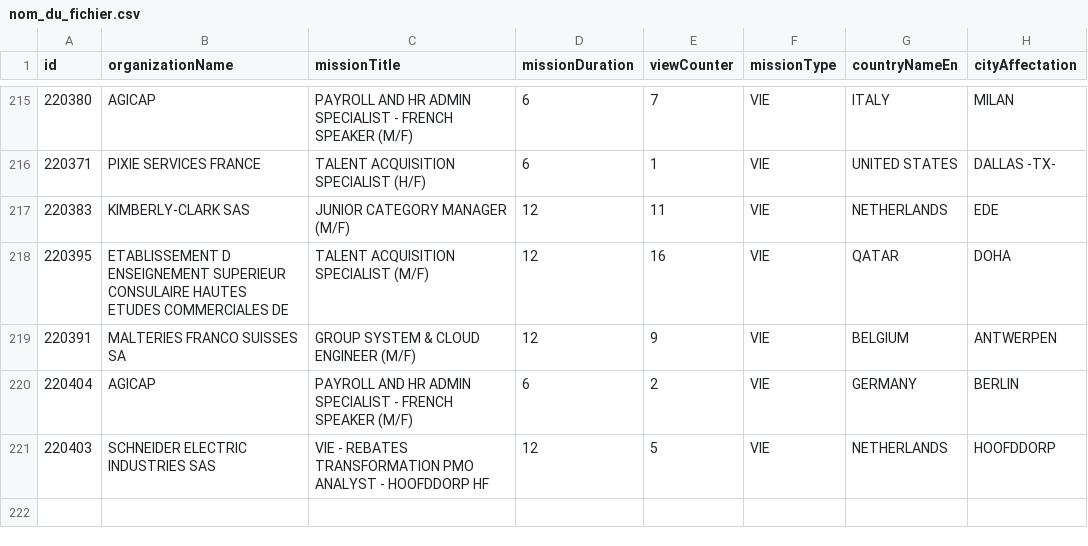
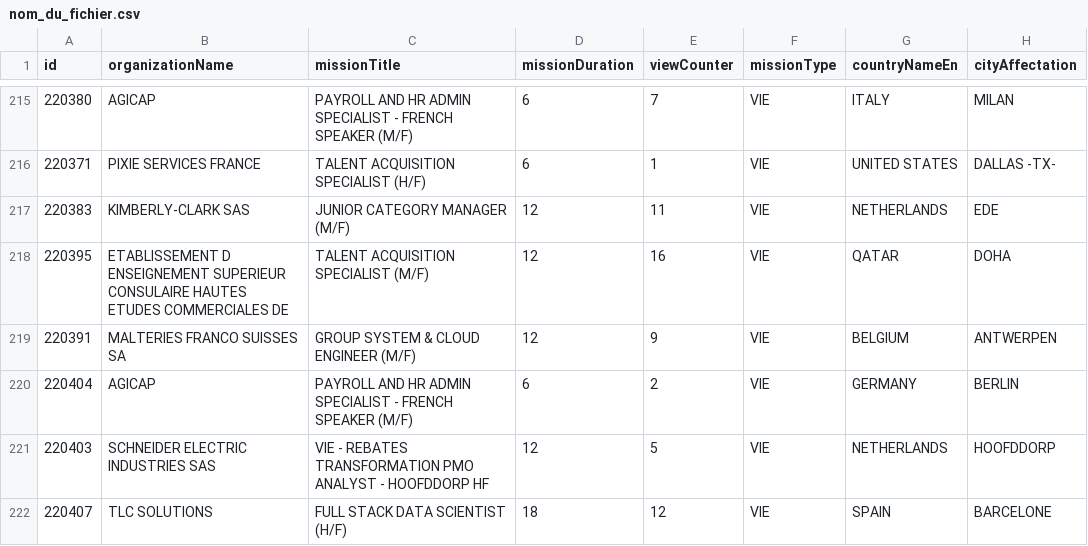
Before and after one commit to mohamedzenatiofficiel/VIE_API, a CSV file: nom_du_fichier.csv, drawn as a sheet; only a part is shown, gaps mark what is left out; the diff names each change by its address in the sheet, - before the commit and + after, or states it on an @@ line.

Commit message:
Update CSV file with new data

```diff
--- a/nom_du_fichier.csv
+++ b/nom_du_fichier.csv
+row 222: 220407 | TLC SOLUTIONS | FULL STACK DATA SCIENTIST (H/F) | 18 | 12 | VIE | SPAIN | BARCELONE
```
